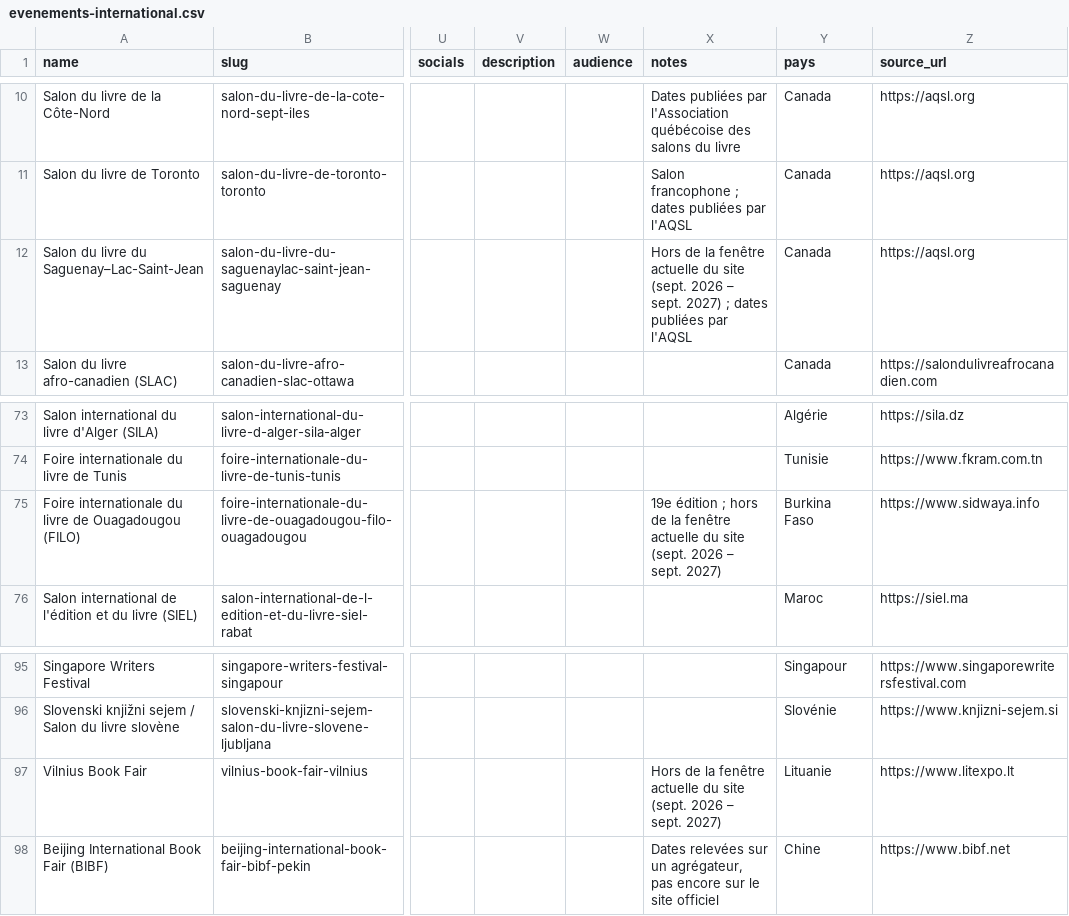
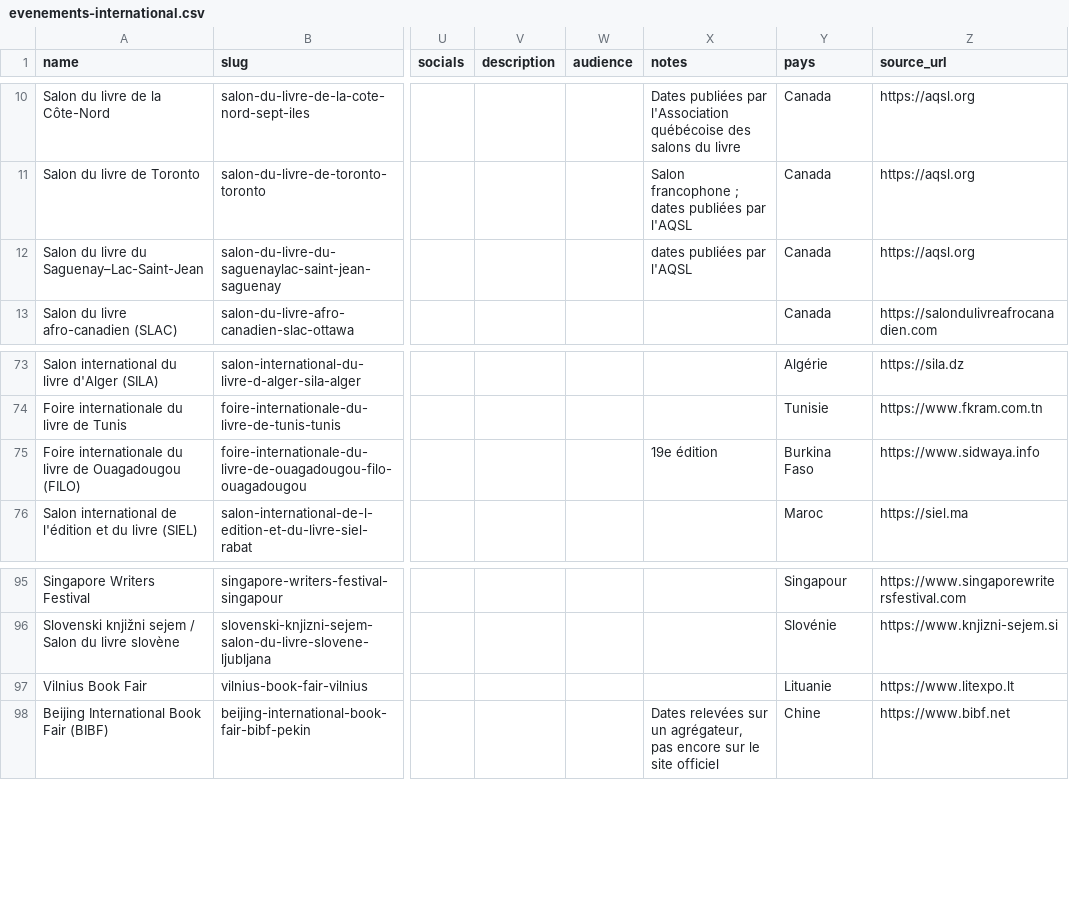
Before and after one commit to Apresta-France/acteursdulivre, a CSV file: database/seeds/evenements-international.csv, drawn as a sheet; only a part is shown, gaps mark what is left out; the diff names each change by its address in the sheet, - before the commit and + after, or states it on an @@ line.

```diff
--- a/database/seeds/evenements-international.csv
+++ b/database/seeds/evenements-international.csv
-X12 (notes): Hors de la fenêtre actuelle du site (sept. 2026 – sept. 2027) ; dates publiées…
+X12 (notes): dates publiées…
-X75 (notes): 19e édition ; hors de la fenêtre actuelle du site (sept. 2026 – sept. 2027)
+X75 (notes): 19e édition
-X97 (notes): Hors de la fenêtre actuelle du site (sept. 2026 – sept. 2027)
+X97 (notes): (empty)
```
Also changed, not shown: 7 other files.
